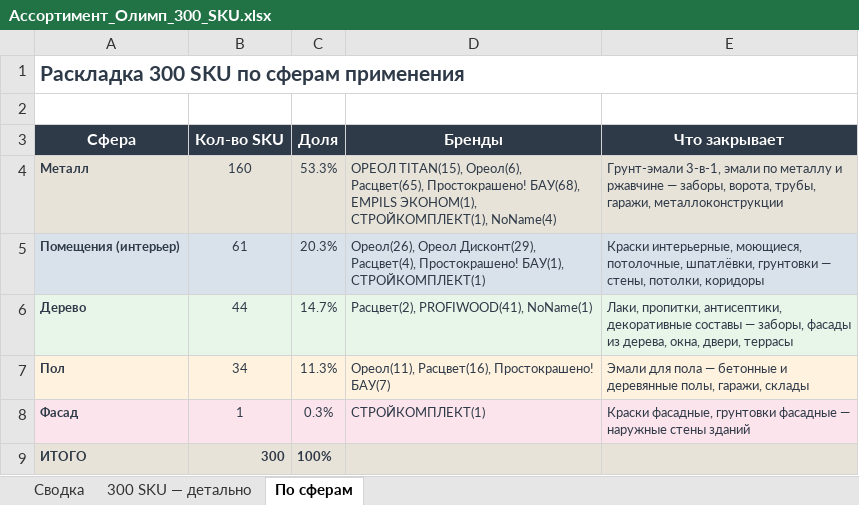
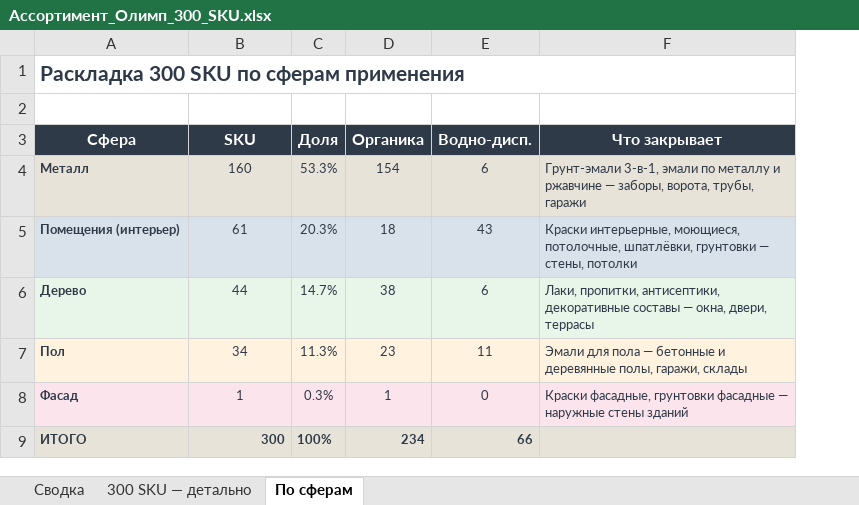
Before and after one commit to Iverson76newcomer/radar-empils, an Excel workbook: download/Ассортимент_Олимп_300_SKU.xlsx, sheet По сферам, drawn as a sheet; values as stored, in another font and other column widths than the file's, no borders; removed rows and columns are numbered as before the commit, all else as after; the diff names each change by its address in the sheet, - before the commit and + after, or states it on an @@ line.

```diff
--- a/download/Ассортимент_Олимп_300_SKU.xlsx (sheet По сферам)
+++ b/download/Ассортимент_Олимп_300_SKU.xlsx (sheet По сферам)
-column D (Бренды), rows 4-8: ОРЕОЛ TITAN(15), Ореол(6), Расцвет(65), Простокрашено! БАУ(68), EMPILS ЭКОНОМ(1), СТРОЙКОМПЛЕКТ(1), NoName(4) | Ореол(26), Ореол Дисконт(29), Расцвет(4), Простокрашено! БАУ(1), СТРОЙКОМПЛЕКТ(1) | Расцвет(2), PROFIWOOD(41), NoName(1) | Ореол(11), Расцвет(16), Простокрашено! БАУ(7) | СТРОЙКОМПЛЕКТ(1)
+column D (Органика), rows 4-9: 154 | 18 | 38 | 23 | 1 | 234
+column E (Водно-дисп.), rows 4-9: 6 | 43 | 6 | 11 | 0 | 66
-B3: Кол-во SKU
+B3: SKU
-F4 (Что закрывает): …ворота, трубы, гаражи, металлоконструкции
+F4 (Что закрывает): …ворота, трубы, гаражи
-F5 (Что закрывает): …— стены, потолки, коридоры
+F5 (Что закрывает): …— стены, потолки
-F6 (Что закрывает): …составы — заборы, фасады из дерева, окна, двери,…
+F6 (Что закрывает): …составы — окна, двери,…
```
Also changed, not shown: sheet 300 SKU — детально, sheet Сводка.
